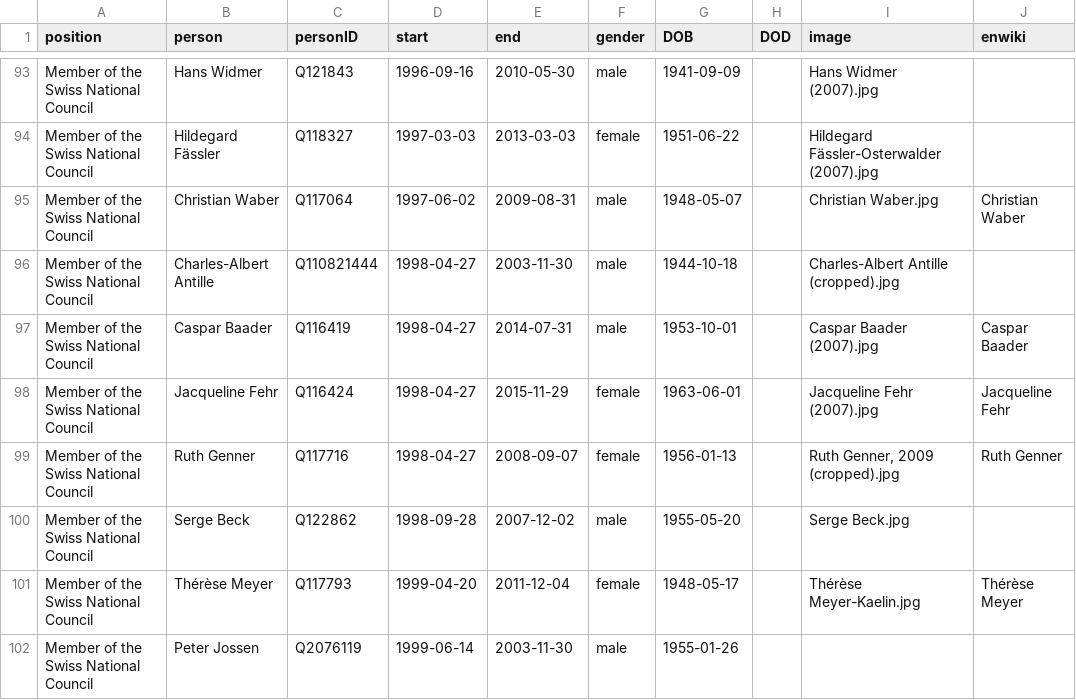
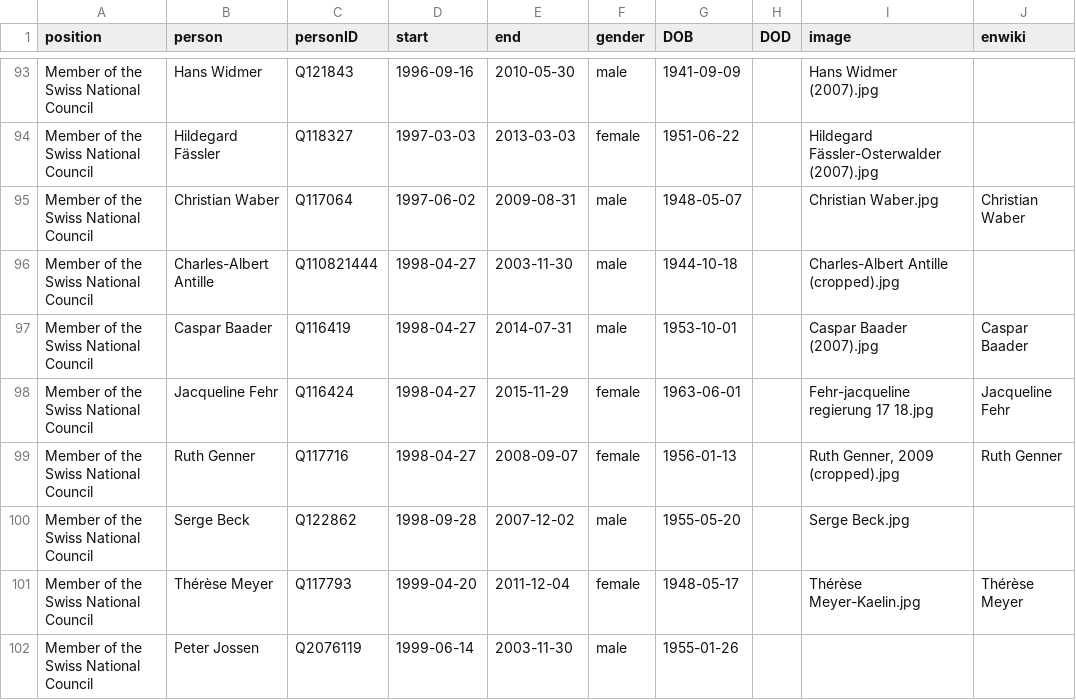
Before and after one commit to every-politician-scrapers/swiss-federal-council, a CSV file: html/legislators.csv, drawn as a sheet; only a part is shown, gaps mark what is left out.

Commit message:
PCB update

```diff
--- a/html/legislators.csv
+++ b/html/legislators.csv
@@ -97,3 +97,3 @@ Member of the Swiss National Council,Charles-Albert Antille,Q110821444,1998-04-2
 Member of the Swiss National Council,Caspar Baader,Q116419,1998-04-27,2014-07-31,male,1953-10-01,,Caspar Baader (2007).jpg,Caspar Baader
-Member of the Swiss National Council,Jacqueline Fehr,Q116424,1998-04-27,2015-11-29,female,1963-06-01,,Jacqueline Fehr (2007).jpg,Jacqueline Fehr
+Member of the Swiss National Council,Jacqueline Fehr,Q116424,1998-04-27,2015-11-29,female,1963-06-01,,Fehr-jacqueline regierung 17 18.jpg,Jacqueline Fehr
 Member of the Swiss National Council,Ruth Genner,Q117716,1998-04-27,2008-09-07,female,1956-01-13,,"Ruth Genner, 2009 (cropped).jpg",Ruth Genner
```
